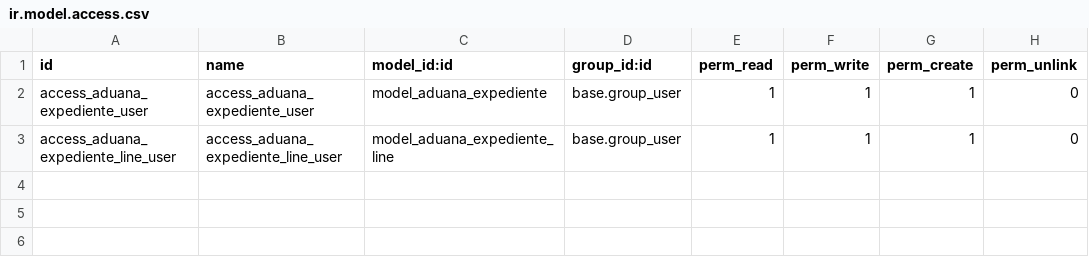
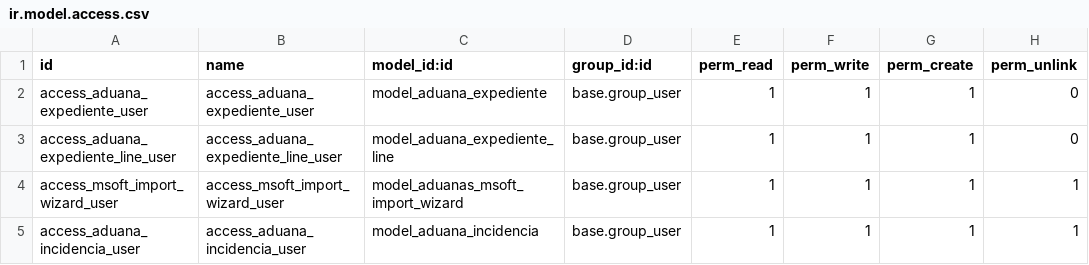
Before and after one commit to victorscodeit/traldisporta-dua, a CSV file: aduanas_transport/security/ir.model.access.csv, drawn as a sheet.

Commit message:
Incidencias AEAT

```diff
--- a/aduanas_transport/security/ir.model.access.csv
+++ b/aduanas_transport/security/ir.model.access.csv
@@ -3 +3,3 @@ access_aduana_expediente_user,access_aduana_expediente_user,model_aduana_expedie
 access_aduana_expediente_line_user,access_aduana_expediente_line_user,model_aduana_expediente_line,base.group_user,1,1,1,0
+access_msoft_import_wizard_user,access_msoft_import_wizard_user,model_aduanas_msoft_import_wizard,base.group_user,1,1,1,1
+access_aduana_incidencia_user,access_aduana_incidencia_user,model_aduana_incidencia,base.group_user,1,1,1,1
```
Also changed, not shown: 17 other files.
